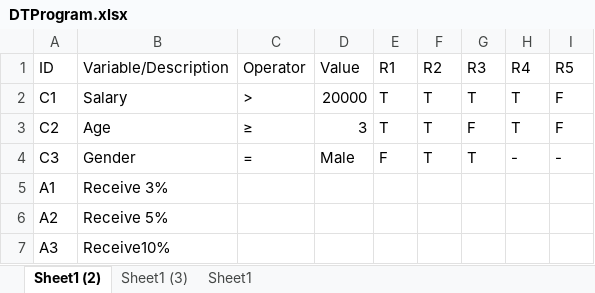
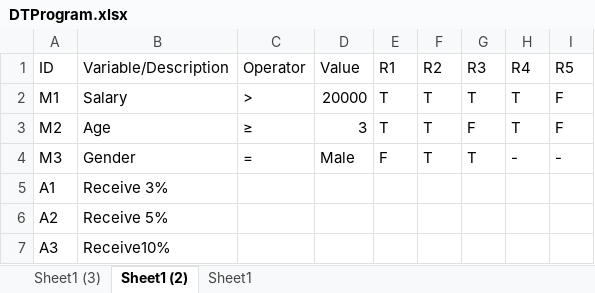
Before and after one commit to pool13433/tranforming-dt-to-pnml, an Excel workbook: inputs/DTProgram.xlsx, sheet Sheet1 (2), drawn as a sheet; values as stored, in another font and other column widths than the file's, no borders; the diff names each change by its address in the sheet, - before the commit and + after, or states it on an @@ line.

```diff
--- a/inputs/DTProgram.xlsx (sheet Sheet1 (2))
+++ b/inputs/DTProgram.xlsx (sheet Sheet1 (2))
@@ sheet tab order changed: Sheet1 (3) | Sheet1 (2) | Sheet1 @@
-A2 (ID): C1
+A2 (ID): M1
-A3 (ID): C2
+A3 (ID): M2
-A4 (ID): C3
+A4 (ID): M3
```
Also changed, not shown: sheet Sheet1 (3), 6 other files.
